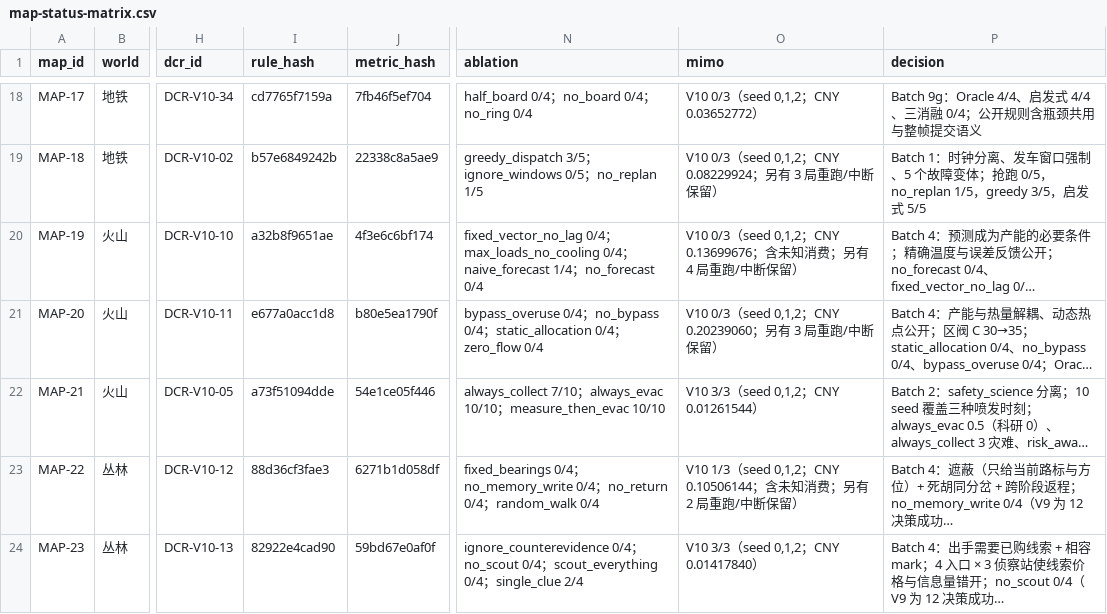
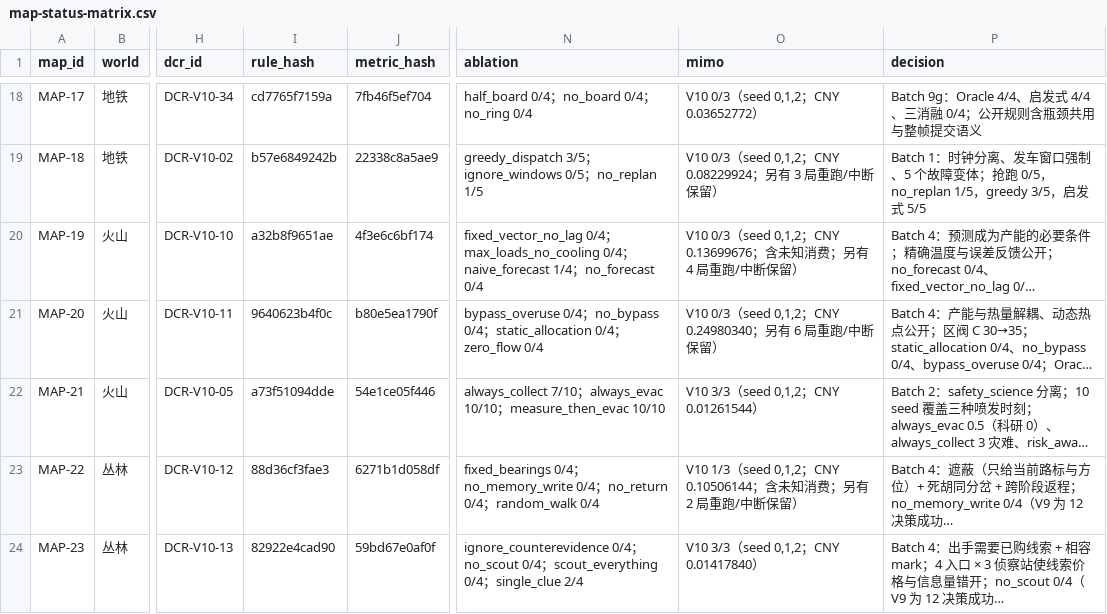
Before and after one commit to wenxvn/Agent-Arena, a CSV file: docs/v10/map-status-matrix.csv, drawn as a sheet; only a part is shown, gaps mark what is left out; long unchanged cells end in …; the diff names each change by its address in the sheet, - before the commit and + after, or states it on an @@ line.

```diff
--- a/docs/v10/map-status-matrix.csv
+++ b/docs/v10/map-status-matrix.csv
-I21 (rule_hash): e677a0acc1d8
+I21 (rule_hash): 9640623b4f0c
-O21 (mimo): …seed 0,1,2；CNY 0.20239060；另有 3 局重跑/…
+O21 (mimo): …seed 0,1,2；CNY 0.24980340；另有 6 局重跑/…
```
Also changed, not shown: 19 other files.
